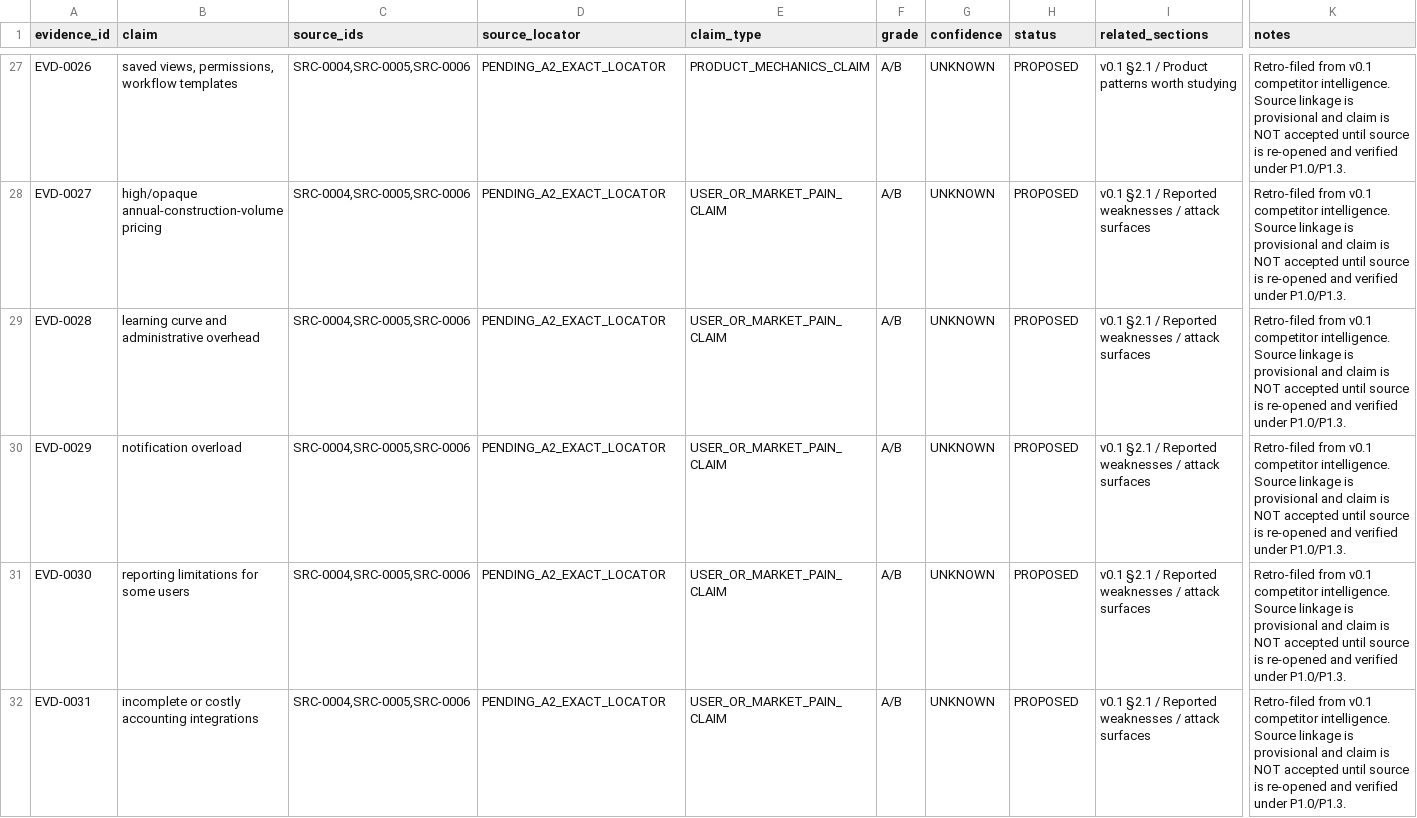
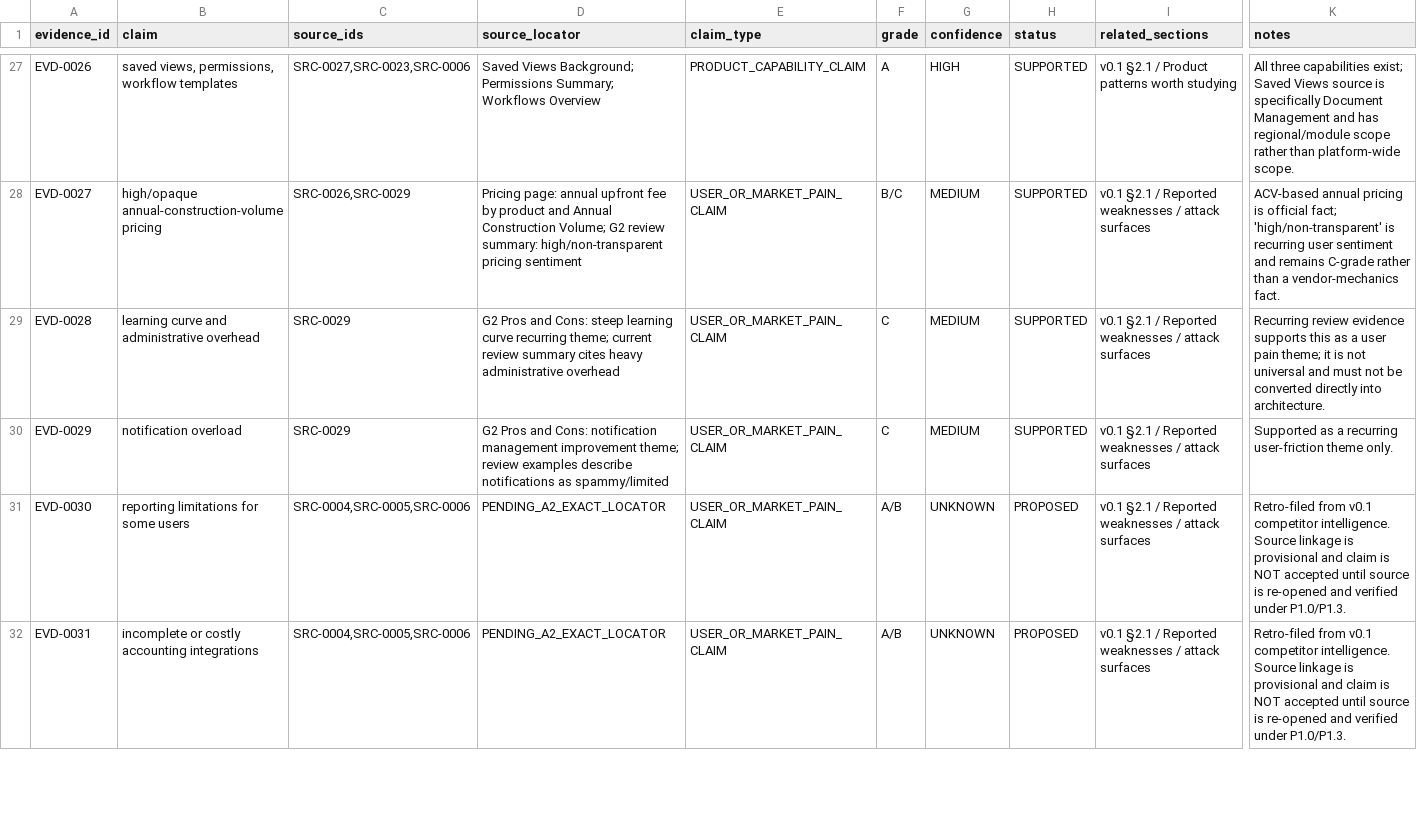
Before and after one commit to hanitaki93-create/construction-procurement-os, a CSV file: 02_research/evidence/retrofile/EVD_0001_0045.csv, drawn as a sheet; only a part is shown, gaps mark what is left out; the diff covers the shown part only; the diff names each change by its address in the sheet, - before the commit and + after, or states it on an @@ line.

Commit message:
Verify first 25 inherited Procore claims

```diff
--- a/02_research/evidence/retrofile/EVD_0001_0045.csv
+++ b/02_research/evidence/retrofile/EVD_0001_0045.csv
-C27 (source_ids): SRC-0004,SRC-0005,SRC-0006
+C27 (source_ids): SRC-0027,SRC-0023,SRC-0006
-D27 (source_locator): PENDING_A2_EXACT_LOCATOR
+D27 (source_locator): Saved Views Background; Permissions Summary; Workflows Overview
-E27 (claim_type): PRODUCT_MECHANICS_CLAIM
+E27 (claim_type): PRODUCT_CAPABILITY_CLAIM
-F27 (grade): A/B
+F27 (grade): A
-G27 (confidence): UNKNOWN
+G27 (confidence): HIGH
-H27:H30 (status): PROPOSED
+H27:H30 (status): SUPPORTED
-K27 (notes): Retro-filed from v0.1 competitor intelligence. Source linkage is provisional and claim is NOT accepted until source is re-opened and verified under P1.0/P1.3.
+K27 (notes): All three capabilities exist; Saved Views source is specifically Document Management and has regional/module scope rather than platform-wide scope.
-C28 (source_ids): SRC-0004,SRC-0005,SRC-0006
+C28 (source_ids): SRC-0026,SRC-0029
-D28 (source_locator): PENDING_A2_EXACT_LOCATOR
+D28 (source_locator): Pricing page: annual upfront fee by product and Annual Construction Volume; G2 review summary: high/non-transparent pricing sentiment
-F28 (grade): A/B
+F28 (grade): B/C
-G28:G30 (confidence): UNKNOWN
+G28:G30 (confidence): MEDIUM
-K28 (notes): Retro-filed from v0.1 competitor intelligence. Source linkage is provisional and claim is NOT accepted until source is re-opened and verified under P1.0/P1.3.
+K28 (notes): ACV-based annual pricing is official fact; 'high/non-transparent' is recurring user sentiment and remains C-grade rather than a vendor-mechanics fact.
-C29:C30 (source_ids): SRC-0004,SRC-0005,SRC-0006
+C29:C30 (source_ids): SRC-0029
-D29 (source_locator): PENDING_A2_EXACT_LOCATOR
+D29 (source_locator): G2 Pros and Cons: steep learning curve recurring theme; current review summary cites heavy administrative overhead
-F29:F30 (grade): A/B
+F29:F30 (grade): C
-K29 (notes): Retro-filed from v0.1 competitor intelligence. Source linkage is provisional and claim is NOT accepted until source is re-opened and verified under P1.0/P1.3.
+K29 (notes): Recurring review evidence supports this as a user pain theme; it is not universal and must not be converted directly into architecture.
-D30 (source_locator): PENDING_A2_EXACT_LOCATOR
+D30 (source_locator): G2 Pros and Cons: notification management improvement theme; review examples describe notifications as spammy/limited
-K30 (notes): Retro-filed from v0.1 competitor intelligence. Source linkage is provisional and claim is NOT accepted until source is re-opened and verified under P1.0/P1.3.
+K30 (notes): Supported as a recurring user-friction theme only.
```
Also changed, not shown: 134 edited cells elsewhere in this file.
